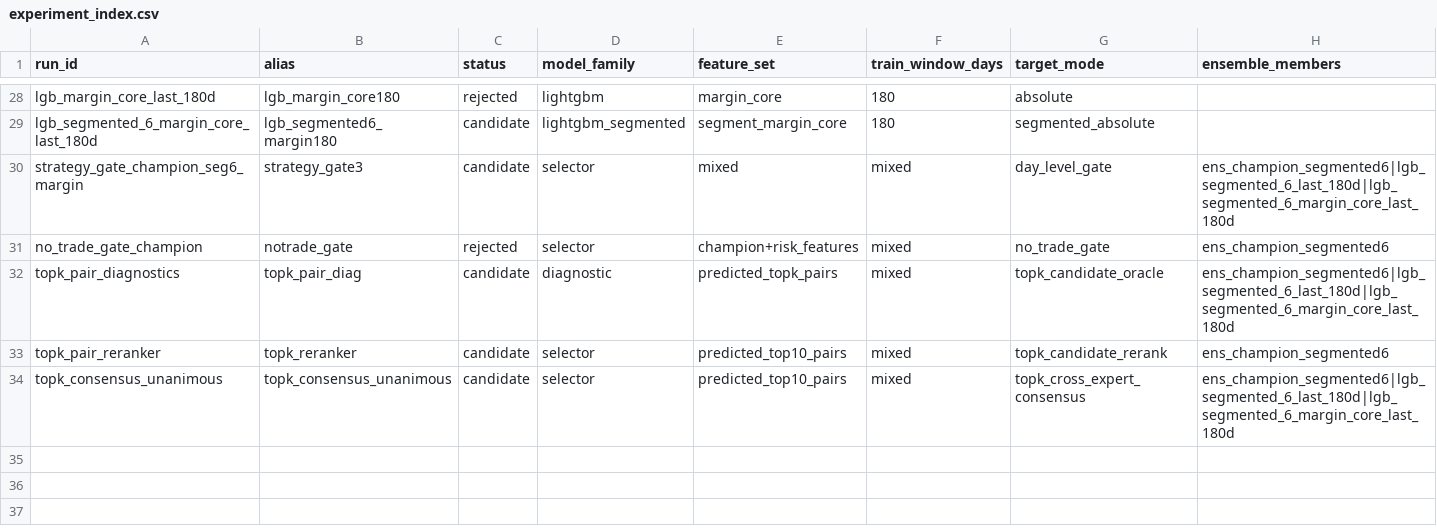
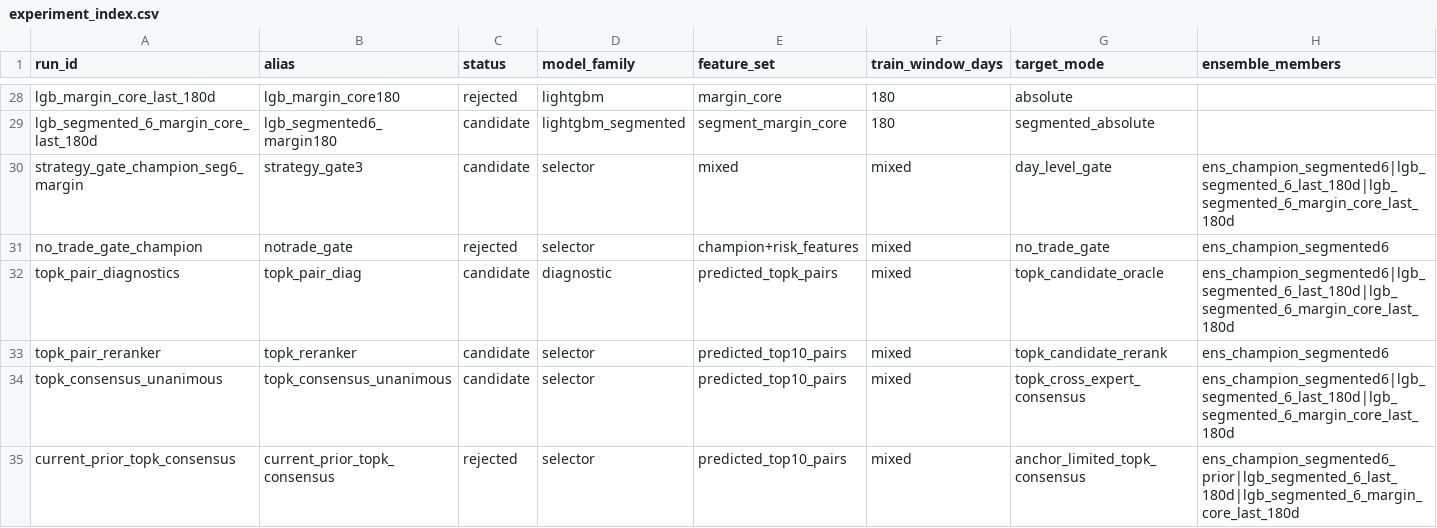
Before and after one commit to Stayfoool/electricity-ai4s-2026, a CSV file: reports/experiment_index.csv, drawn as a sheet; only a part is shown, gaps mark what is left out; rows hold the shown columns only; the diff names each change by its address in the sheet, - before the commit and + after, or states it on an @@ line.

Commit message:
Evaluate current prior topk consensus

```diff
--- a/reports/experiment_index.csv
+++ b/reports/experiment_index.csv
+row 35: current_prior_topk_consensus | current_prior_topk_consensus | rejected | selector | predicted_top10_pairs | mixed | anchor_limited_topk_consensus | ens_champion_segmented6_prior|lgb_segmented_6_last_180d|lgb_segmented_6_margin_core_last_180d
```
Also changed, not shown: 10 other files.
